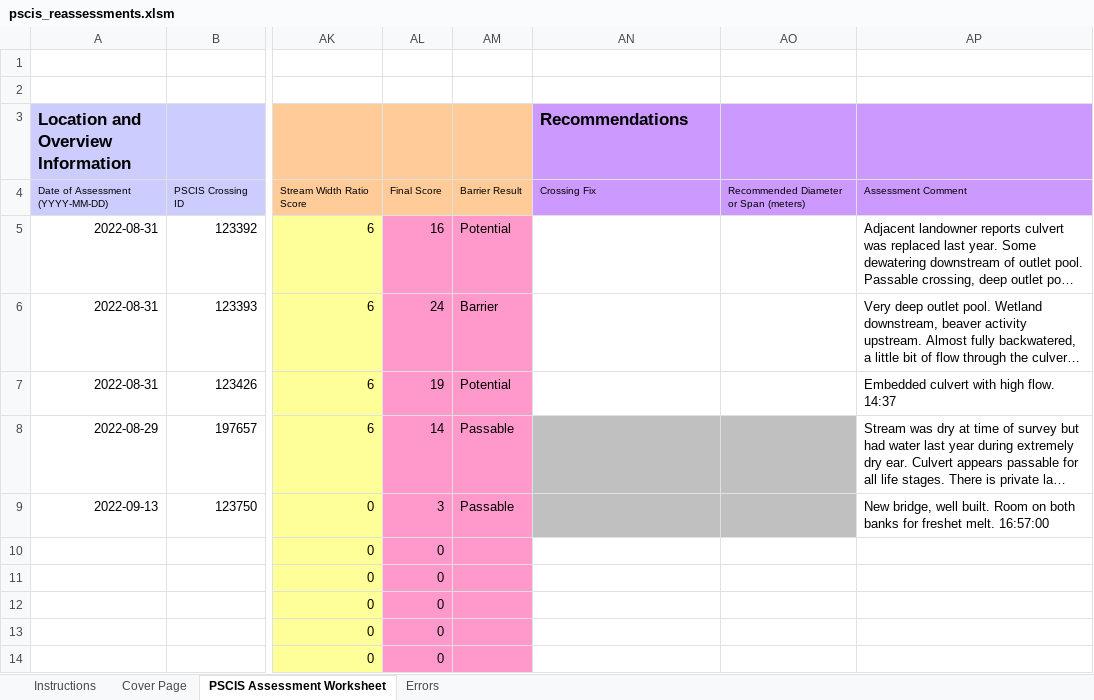
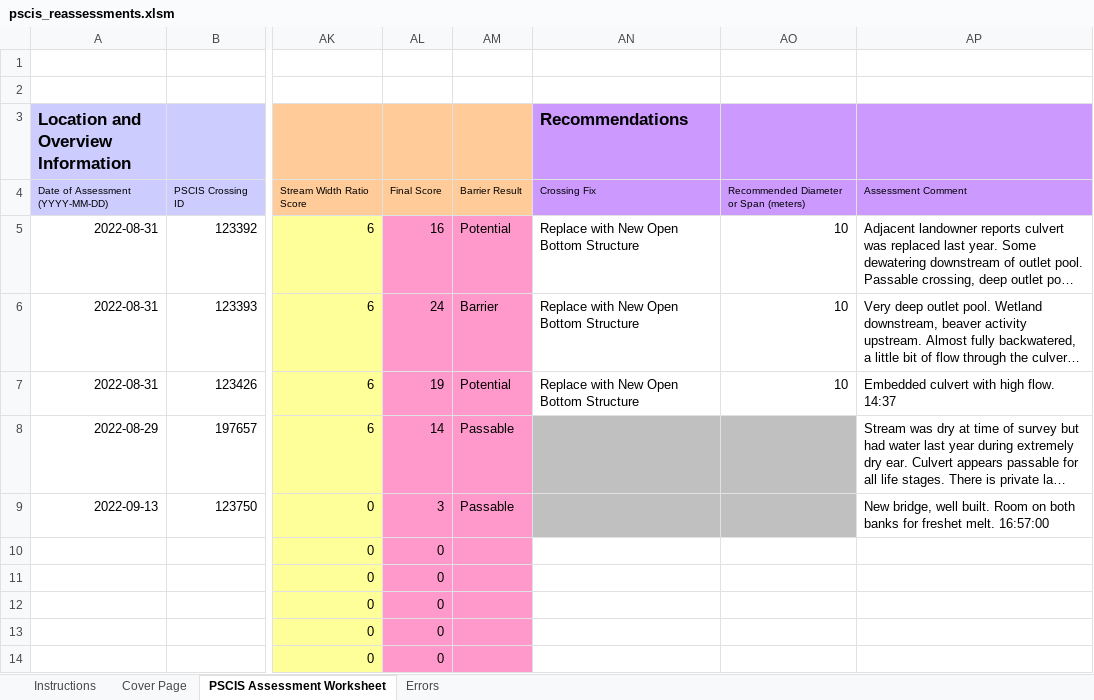
Before and after one commit to NewGraphEnvironment/fish_passage_bulkley_2022_reporting, an Excel workbook: data/pscis_reassessments.xlsm, sheet PSCIS Assessment Worksheet, drawn as a sheet; only a part is shown, gaps mark what is left out; long unchanged cells end in …; values as stored, in another font and other column widths than the file's, no borders; charts and pictures and conditional formats not drawn; the diff names each change by its address in the sheet, - before the commit and + after, or states it on an @@ line.

```diff
--- a/data/pscis_reassessments.xlsm (sheet PSCIS Assessment Worksheet)
+++ b/data/pscis_reassessments.xlsm (sheet PSCIS Assessment Worksheet)
-AN5:AN7 (Recommendations): (empty)
+AN5:AN7 (Recommendations): Replace with New Open Bottom Structure
-AO5:AO7: (empty)
+AO5:AO7: 10
```
Also changed, not shown: data/pscis_phase1.xlsm, data/pscis_phase2.xlsm.
